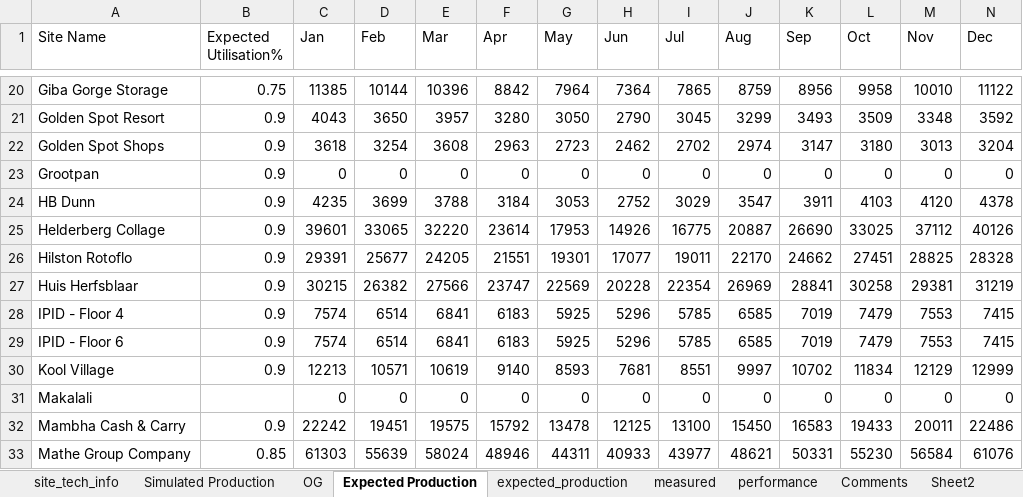
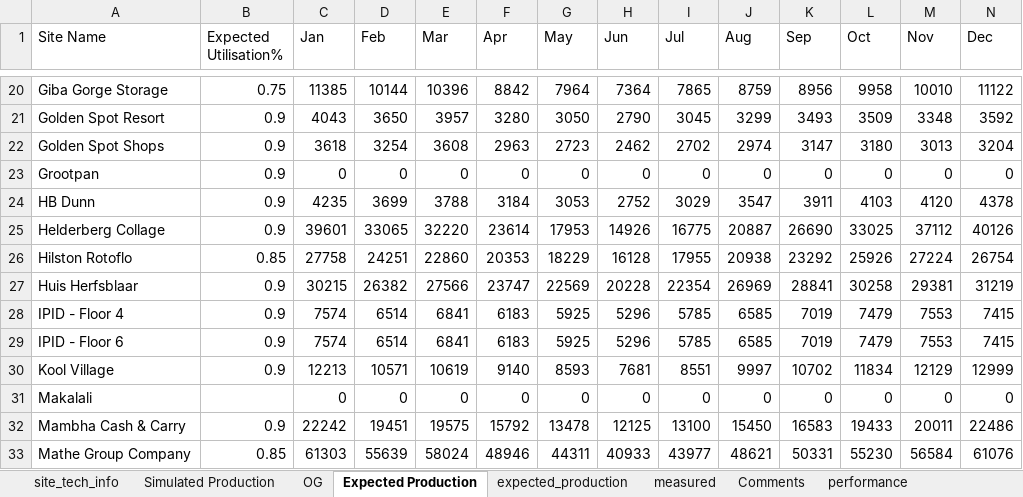
Before and after one commit to MathakgaleMohale/Performance-Review, an Excel workbook: Data.xlsx, sheet Expected Production, drawn as a sheet; only a part is shown, gaps mark what is left out; values as stored, in another font and other column widths than the file's, no borders; table styles not drawn; the diff names each change by its address in the sheet, - before the commit and + after, or states it on an @@ line.

```diff
--- a/Data.xlsx (sheet Expected Production)
+++ b/Data.xlsx (sheet Expected Production)
-sheet tab: Sheet2
@@ sheet tab order changed: site_tech_info | Simulated Production | OG | Expected Production | expected_production | measured | Comments | performance @@
-B26 (Expected Utilisation%): 0.9
+B26 (Expected Utilisation%): 0.85
-C26 (Jan): 29391
+C26 (Jan): 27758
-D26 (Feb): 25677
+D26 (Feb): 24251
-E26 (Mar): 24205
+E26 (Mar): 22860
-F26 (Apr): 21551
+F26 (Apr): 20353
-G26 (May): 19301
+G26 (May): 18229
-H26 (Jun): 17077
+H26 (Jun): 16128
-I26 (Jul): 19011
+I26 (Jul): 17955
-J26 (Aug): 22170
+J26 (Aug): 20938
-K26 (Sep): 24662
+K26 (Sep): 23292
-L26 (Oct): 27451
+L26 (Oct): 25926
-M26 (Nov): 28825
+M26 (Nov): 27224
-N26 (Dec): 28328
+N26 (Dec): 26754
```
Also changed, not shown: sheet measured, sheet Comments, sheet performance, sheet OG, sheet site_tech_info, hidden cells, charts or pictures, 2 other files.
